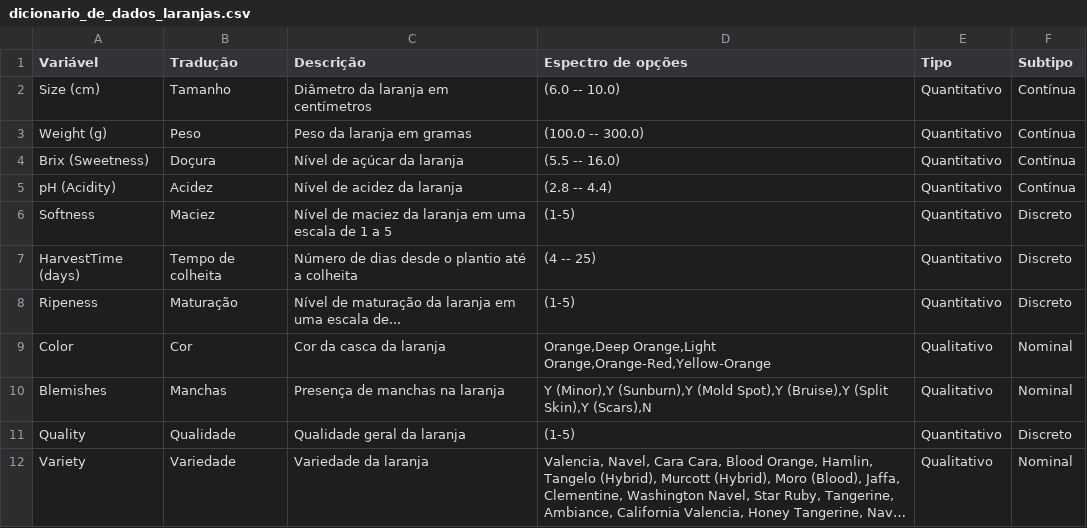
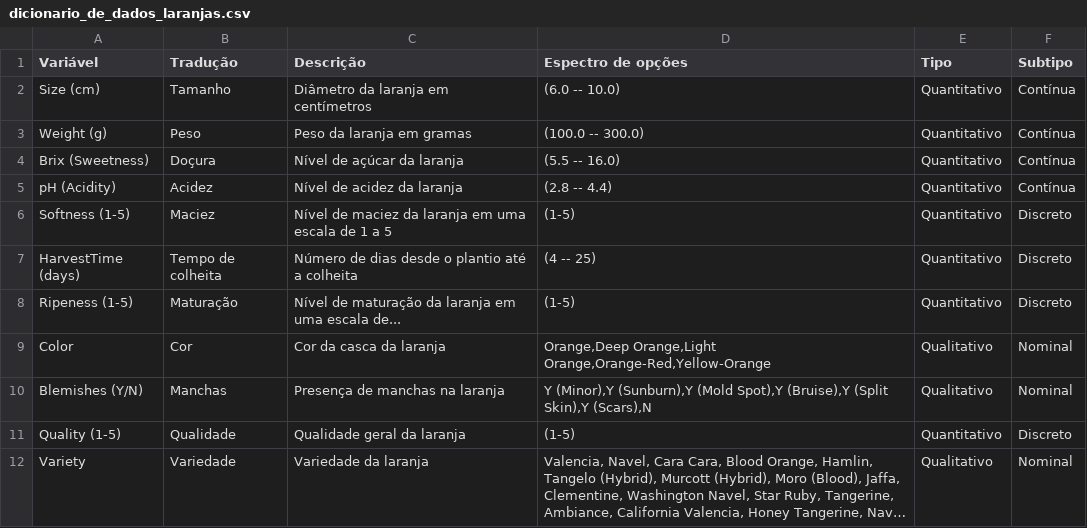
Before and after one commit to atlantico-academy/equipe4-2024.3, a CSV file: data/external/dicionario_de_dados_laranjas.csv, drawn as a sheet; long unchanged cells end in …; the diff names each change by its address in the sheet, - before the commit and + after, or states it on an @@ line.

Commit message:
atualização discionário

```diff
--- a/data/external/dicionario_de_dados_laranjas.csv
+++ b/data/external/dicionario_de_dados_laranjas.csv
-A6 (Variável): Softness
+A6 (Variável): Softness (1-5)
-A8 (Variável): Ripeness
+A8 (Variável): Ripeness (1-5)
-A10 (Variável): Blemishes
+A10 (Variável): Blemishes (Y/N)
-A11 (Variável): Quality
+A11 (Variável): Quality (1-5)
```
